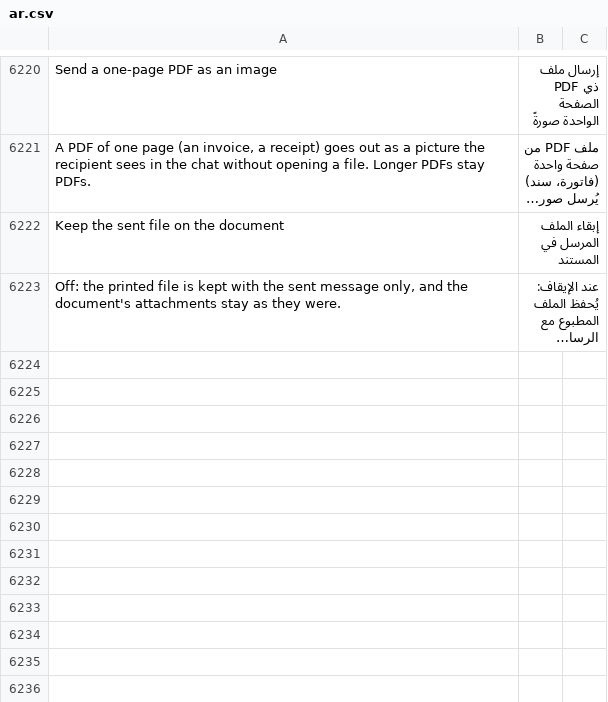
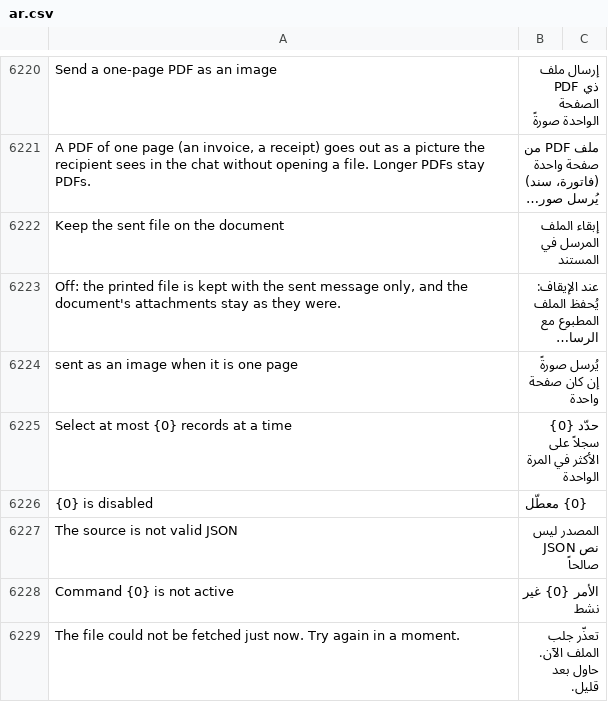
Before and after one commit to SANAD-Digital/whatsapp_next, a CSV file: whatsapp_next/translations/ar.csv, drawn as a sheet; only a part is shown, gaps mark what is left out; long unchanged cells end in …; the diff names each change by its address in the sheet, - before the commit and + after, or states it on an @@ line.

```diff
--- a/whatsapp_next/translations/ar.csv
+++ b/whatsapp_next/translations/ar.csv
+row 6224: sent as an image when it is one page | يُرسل صورةً إن كان صفحة واحدة
+row 6225: Select at most {0} records at a time | حدّد {0} سجلاً على الأكثر في المرة الواحدة
+row 6226: {0} is disabled | {0} معطّل
+row 6227: The source is not valid JSON | المصدر ليس نص JSON صالحاً
+row 6228: Command {0} is not active | الأمر {0} غير نشط
+row 6229: The file could not be fetched just now. Try again in a moment. | تعذّر جلب الملف الآن. حاول بعد قليل.
```
Also changed, not shown: 43 other files.
